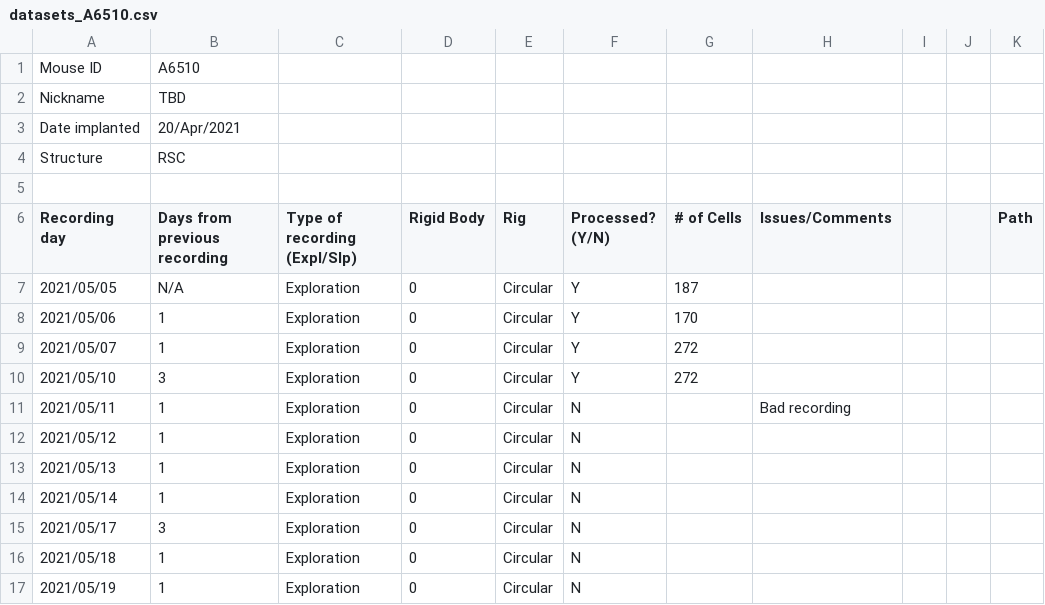
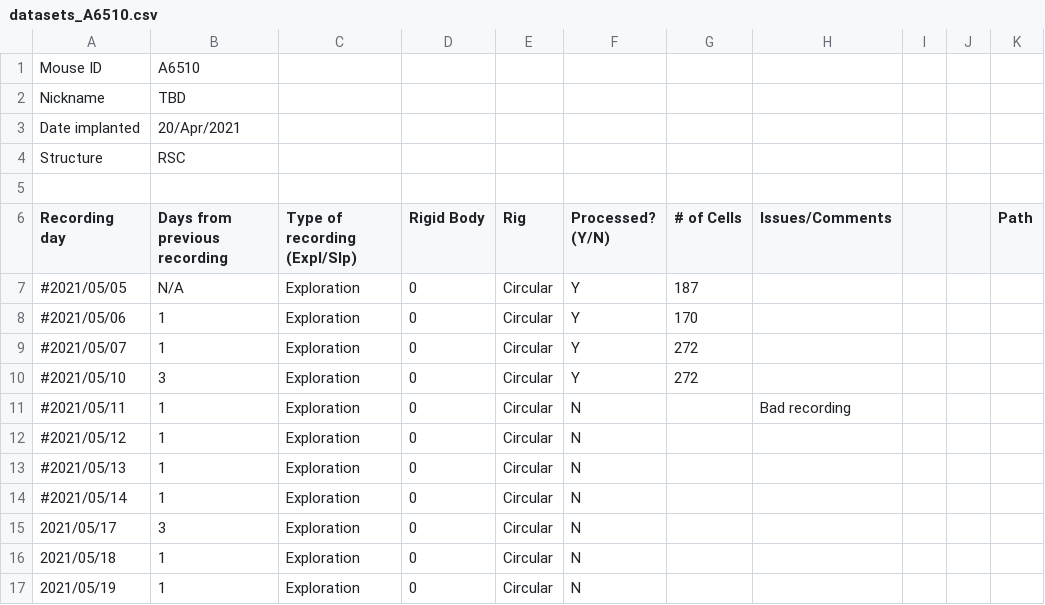
Before and after one commit to gviejo/PSBImaging, a CSV file: python/datasets_A6510.csv, drawn as a sheet; only a part is shown.

```diff
--- a/python/datasets_A6510.csv
+++ b/python/datasets_A6510.csv
@@ -6,10 +6,10 @@ Structure,RSC,,,,,,,,,
 Recording day,Days from previous recording,Type of recording (Expl/Slp),Rigid Body,Rig,Processed? (Y/N),# of Cells,Issues/Comments,,,Path
-2021/05/05,N/A,Exploration,0,Circular,Y,187,,,,
-2021/05/06,1,Exploration,0,Circular,Y,170,,,,
-2021/05/07,1,Exploration,0,Circular,Y,272,,,,
-2021/05/10,3,Exploration,0,Circular,Y,272,,,,
-2021/05/11,1,Exploration,0,Circular,N,,Bad recording,,,
-2021/05/12,1,Exploration,0,Circular,N,,,,,
-2021/05/13,1,Exploration,0,Circular,N,,,,,
-2021/05/14,1,Exploration,0,Circular,N,,,,,
+#2021/05/05,N/A,Exploration,0,Circular,Y,187,,,,
+#2021/05/06,1,Exploration,0,Circular,Y,170,,,,
+#2021/05/07,1,Exploration,0,Circular,Y,272,,,,
+#2021/05/10,3,Exploration,0,Circular,Y,272,,,,
+#2021/05/11,1,Exploration,0,Circular,N,,Bad recording,,,
+#2021/05/12,1,Exploration,0,Circular,N,,,,,
+#2021/05/13,1,Exploration,0,Circular,N,,,,,
+#2021/05/14,1,Exploration,0,Circular,N,,,,,
 2021/05/17,3,Exploration,0,Circular,N,,,,,
```
Also changed, not shown: python/datasets_A6509.csv, 10 other files.
